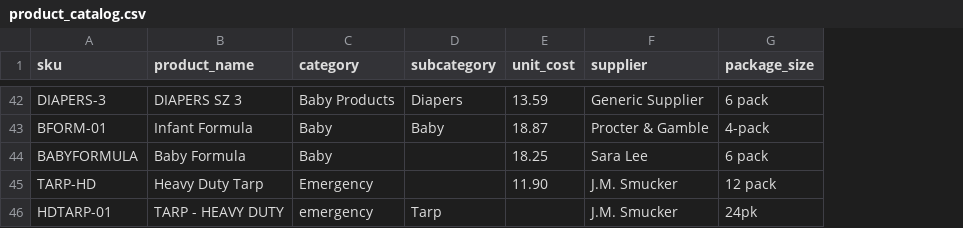
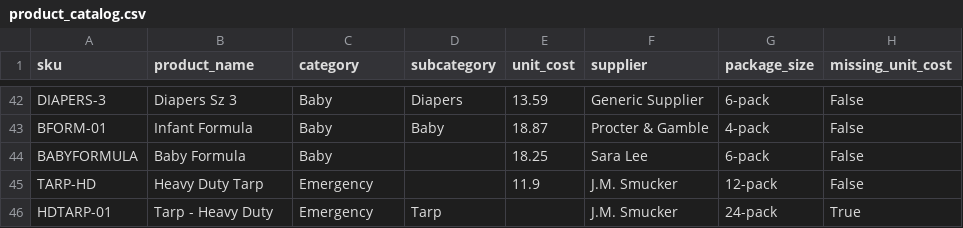
Before and after one commit to marykahmed77-cmd/walmart-hurricane-project, a CSV file: data/product_catalog.csv, drawn as a sheet; only a part is shown, gaps mark what is left out; the diff covers the shown part only; the diff names each change by its address in the sheet, - before the commit and + after, or states it on an @@ line.

Commit message:
Apply product catalog cleaning

```diff
--- a/data/product_catalog.csv
+++ b/data/product_catalog.csv
+column H (missing_unit_cost), rows 42-46: False | False | False | False | True
-B42 (product_name): DIAPERS SZ 3
+B42 (product_name): Diapers Sz 3
-C42 (category): Baby Products
+C42 (category): Baby
-G42 (package_size): 6 pack
+G42 (package_size): 6-pack
-G44 (package_size): 6 pack
+G44 (package_size): 6-pack
-E45 (unit_cost): 11.90
+E45 (unit_cost): 11.9
-G45 (package_size): 12 pack
+G45 (package_size): 12-pack
-B46 (product_name): TARP - HEAVY DUTY
+B46 (product_name): Tarp - Heavy Duty
-C46 (category): emergency
+C46 (category): Emergency
-G46 (package_size): 24pk
+G46 (package_size): 24-pack
```
Also changed, not shown: 72 edited cells elsewhere in this file.
